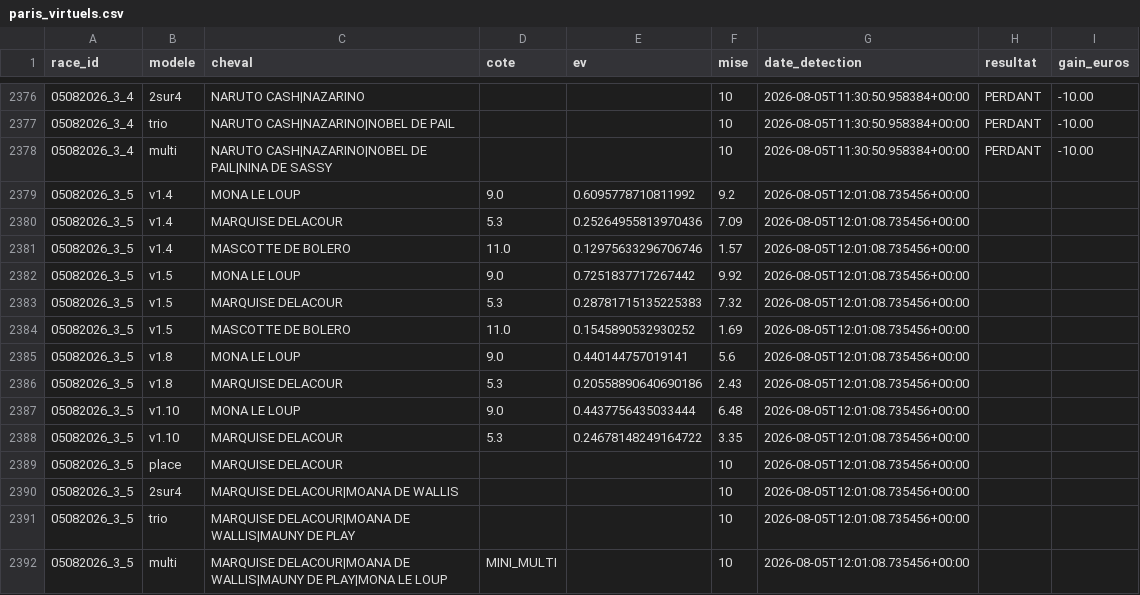
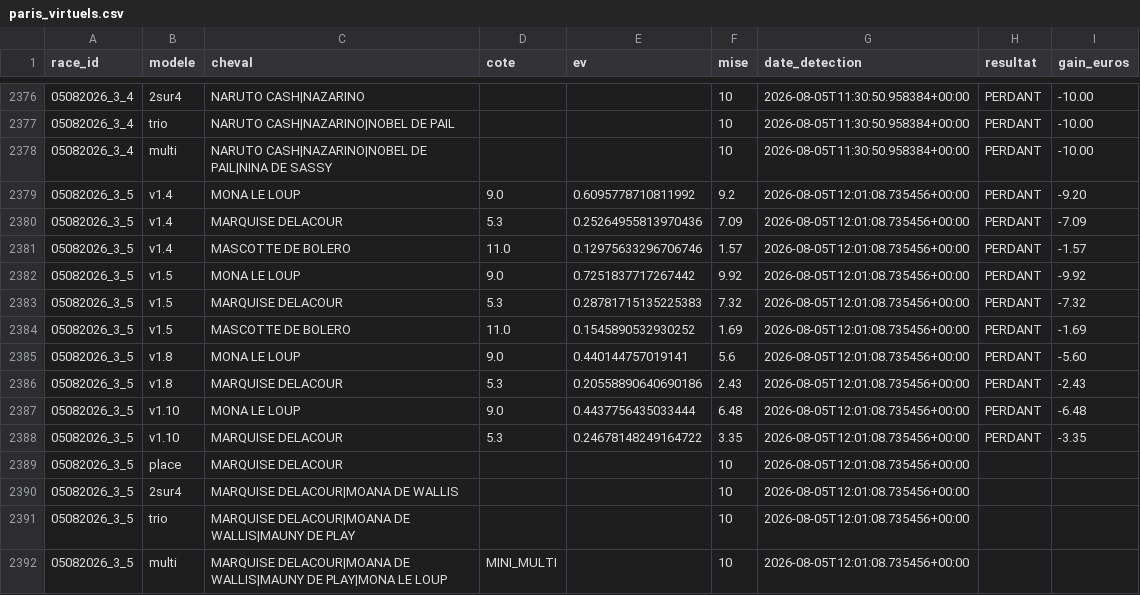
Before and after one commit to Falcon78ux/pmu-paper-trading, a CSV file: paris_virtuels.csv, drawn as a sheet; only a part is shown, gaps mark what is left out.

```diff
--- a/paris_virtuels.csv
+++ b/paris_virtuels.csv
@@ -2378,12 +2378,12 @@ race_id,modele,cheval,cote,ev,mise,date_detection,resultat,gain_euros
 05082026_3_4,multi,NARUTO CASH|NAZARINO|NOBEL DE PAIL|NINA DE SASSY,,,10,2026-08-05T11:30:50.958384+00:00,PERDANT,-10.00
-05082026_3_5,v1.4,MONA LE LOUP,9.0,0.6095778710811992,9.2,2026-08-05T12:01:08.735456+00:00,,
-05082026_3_5,v1.4,MARQUISE DELACOUR,5.3,0.25264955813970436,7.09,2026-08-05T12:01:08.735456+00:00,,
-05082026_3_5,v1.4,MASCOTTE DE BOLERO,11.0,0.12975633296706746,1.57,2026-08-05T12:01:08.735456+00:00,,
-05082026_3_5,v1.5,MONA LE LOUP,9.0,0.7251837717267442,9.92,2026-08-05T12:01:08.735456+00:00,,
-05082026_3_5,v1.5,MARQUISE DELACOUR,5.3,0.28781715135225383,7.32,2026-08-05T12:01:08.735456+00:00,,
-05082026_3_5,v1.5,MASCOTTE DE BOLERO,11.0,0.1545890532930252,1.69,2026-08-05T12:01:08.735456+00:00,,
-05082026_3_5,v1.8,MONA LE LOUP,9.0,0.440144757019141,5.6,2026-08-05T12:01:08.735456+00:00,,
-05082026_3_5,v1.8,MARQUISE DELACOUR,5.3,0.20558890640690186,2.43,2026-08-05T12:01:08.735456+00:00,,
-05082026_3_5,v1.10,MONA LE LOUP,9.0,0.4437756435033444,6.48,2026-08-05T12:01:08.735456+00:00,,
-05082026_3_5,v1.10,MARQUISE DELACOUR,5.3,0.24678148249164722,3.35,2026-08-05T12:01:08.735456+00:00,,
+05082026_3_5,v1.4,MONA LE LOUP,9.0,0.6095778710811992,9.2,2026-08-05T12:01:08.735456+00:00,PERDANT,-9.20
+05082026_3_5,v1.4,MARQUISE DELACOUR,5.3,0.25264955813970436,7.09,2026-08-05T12:01:08.735456+00:00,PERDANT,-7.09
+05082026_3_5,v1.4,MASCOTTE DE BOLERO,11.0,0.12975633296706746,1.57,2026-08-05T12:01:08.735456+00:00,PERDANT,-1.57
+05082026_3_5,v1.5,MONA LE LOUP,9.0,0.7251837717267442,9.92,2026-08-05T12:01:08.735456+00:00,PERDANT,-9.92
+05082026_3_5,v1.5,MARQUISE DELACOUR,5.3,0.28781715135225383,7.32,2026-08-05T12:01:08.735456+00:00,PERDANT,-7.32
+05082026_3_5,v1.5,MASCOTTE DE BOLERO,11.0,0.1545890532930252,1.69,2026-08-05T12:01:08.735456+00:00,PERDANT,-1.69
+05082026_3_5,v1.8,MONA LE LOUP,9.0,0.440144757019141,5.6,2026-08-05T12:01:08.735456+00:00,PERDANT,-5.60
+05082026_3_5,v1.8,MARQUISE DELACOUR,5.3,0.20558890640690186,2.43,2026-08-05T12:01:08.735456+00:00,PERDANT,-2.43
+05082026_3_5,v1.10,MONA LE LOUP,9.0,0.4437756435033444,6.48,2026-08-05T12:01:08.735456+00:00,PERDANT,-6.48
+05082026_3_5,v1.10,MARQUISE DELACOUR,5.3,0.24678148249164722,3.35,2026-08-05T12:01:08.735456+00:00,PERDANT,-3.35
 05082026_3_5,place,MARQUISE DELACOUR,,,10,2026-08-05T12:01:08.735456+00:00,,
```
Also changed, not shown: 7 other files.
